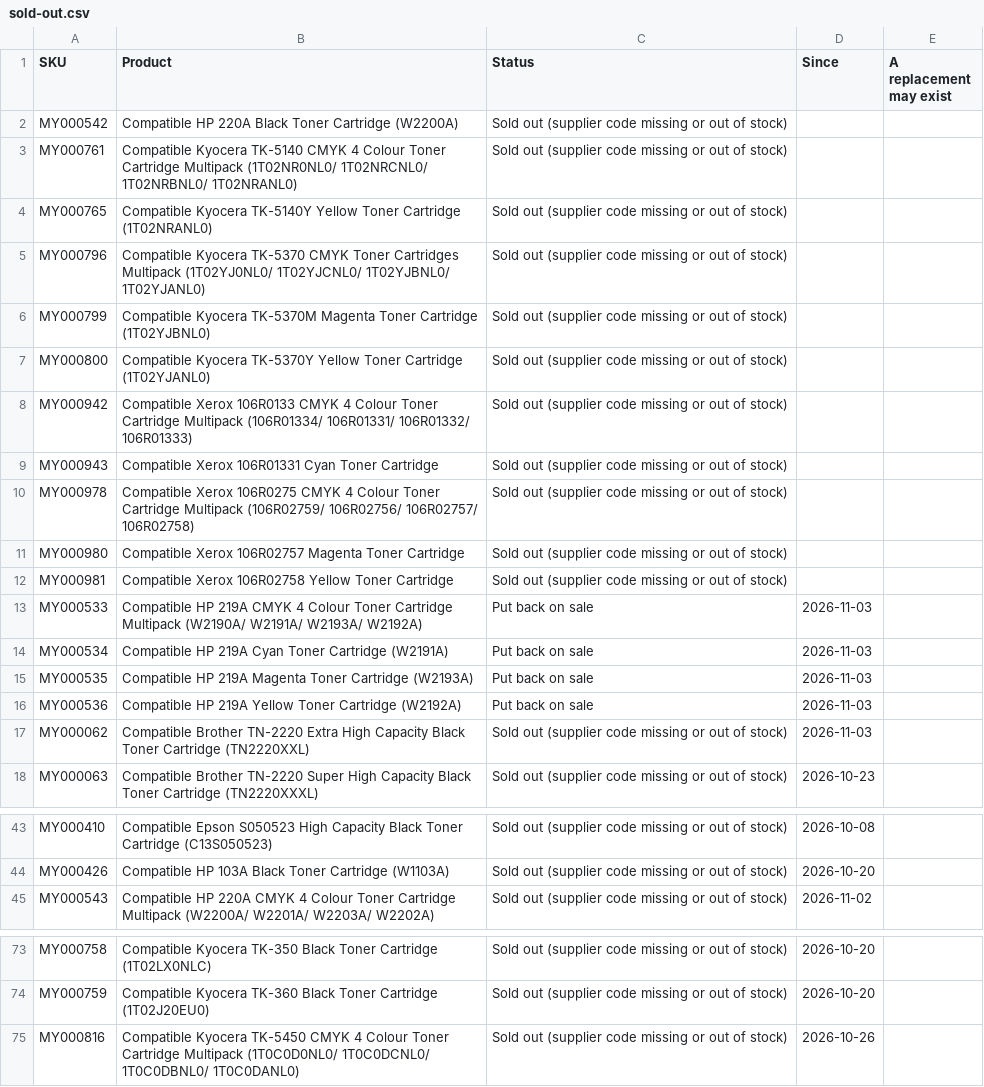
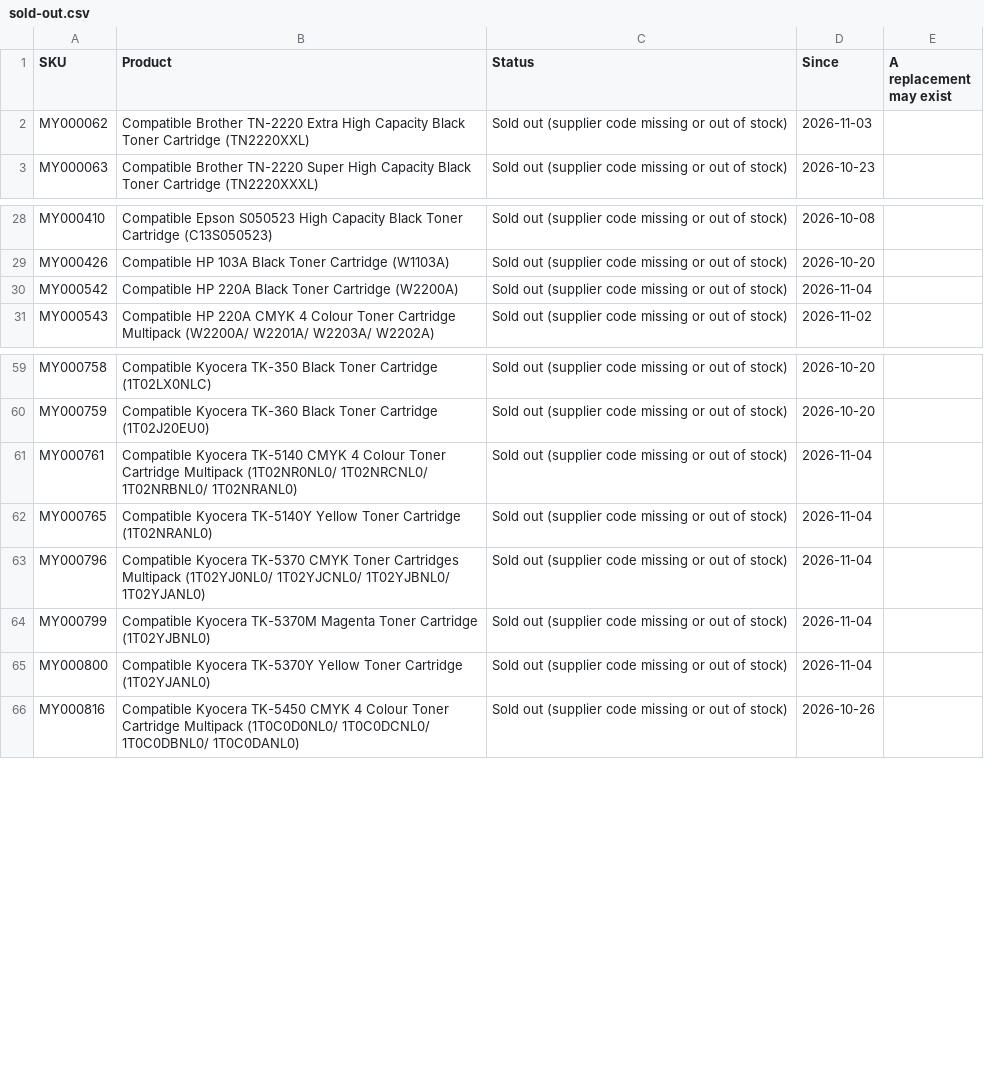
Before and after one commit to Gruffalos-Shadow-Hunt-140424/report-88ad8a3a92, a CSV file: sold-out.csv, drawn as a sheet; only a part is shown, gaps mark what is left out; removed rows and columns are numbered as before the commit, all else as after; the diff covers the shown part only; the diff names each change by its address in the sheet, - before the commit and + after, or states it on an @@ line.

```diff
--- a/sold-out.csv
+++ b/sold-out.csv
-row 2: MY000542 | Compatible HP 220A Black Toner Cartridge (W2200A) | Sold out (supplier code missing or out of stock)
-row 3: MY000761 | Compatible Kyocera TK-5140 CMYK 4 Colour Toner Cartridge Multipack (1T02NR0NL0/ 1T02NRCNL0/ 1T02NRBNL0/ 1T02NRANL0) | Sold out (supplier code missing or out of stock)
-row 4: MY000765 | Compatible Kyocera TK-5140Y Yellow Toner Cartridge (1T02NRANL0) | Sold out (supplier code missing or out of stock)
-row 5: MY000796 | Compatible Kyocera TK-5370 CMYK Toner Cartridges Multipack (1T02YJ0NL0/ 1T02YJCNL0/ 1T02YJBNL0/ 1T02YJANL0) | Sold out (supplier code missing or out of stock)
-row 6: MY000799 | Compatible Kyocera TK-5370M Magenta Toner Cartridge (1T02YJBNL0) | Sold out (supplier code missing or out of stock)
-row 7: MY000800 | Compatible Kyocera TK-5370Y Yellow Toner Cartridge (1T02YJANL0) | Sold out (supplier code missing or out of stock)
-row 8: MY000942 | Compatible Xerox 106R0133 CMYK 4 Colour Toner Cartridge Multipack (106R01334/ 106R01331/ 106R01332/ 106R01333) | Sold out (supplier code missing or out of stock)
-row 9: MY000943 | Compatible Xerox 106R01331 Cyan Toner Cartridge | Sold out (supplier code missing or out of stock)
-row 10: MY000978 | Compatible Xerox 106R0275 CMYK 4 Colour Toner Cartridge Multipack (106R02759/ 106R02756/ 106R02757/ 106R02758) | Sold out (supplier code missing or out of stock)
-row 11: MY000980 | Compatible Xerox 106R02757 Magenta Toner Cartridge | Sold out (supplier code missing or out of stock)
-row 12: MY000981 | Compatible Xerox 106R02758 Yellow Toner Cartridge | Sold out (supplier code missing or out of stock)
-row 13: MY000533 | Compatible HP 219A CMYK 4 Colour Toner Cartridge Multipack (W2190A/ W2191A/ W2193A/ W2192A) | Put back on sale | 2026-11-03
-row 14: MY000534 | Compatible HP 219A Cyan Toner Cartridge (W2191A) | Put back on sale | 2026-11-03
-row 15: MY000535 | Compatible HP 219A Magenta Toner Cartridge (W2193A) | Put back on sale | 2026-11-03
-row 16: MY000536 | Compatible HP 219A Yellow Toner Cartridge (W2192A) | Put back on sale | 2026-11-03
+row 30: MY000542 | Compatible HP 220A Black Toner Cartridge (W2200A) | Sold out (supplier code missing or out of stock) | 2026-11-04
+row 61: MY000761 | Compatible Kyocera TK-5140 CMYK 4 Colour Toner Cartridge Multipack (1T02NR0NL0/ 1T02NRCNL0/ 1T02NRBNL0/ 1T02NRANL0) | Sold out (supplier code missing or out of stock) | 2026-11-04
+row 62: MY000765 | Compatible Kyocera TK-5140Y Yellow Toner Cartridge (1T02NRANL0) | Sold out (supplier code missing or out of stock) | 2026-11-04
+row 63: MY000796 | Compatible Kyocera TK-5370 CMYK Toner Cartridges Multipack (1T02YJ0NL0/ 1T02YJCNL0/ 1T02YJBNL0/ 1T02YJANL0) | Sold out (supplier code missing or out of stock) | 2026-11-04
+row 64: MY000799 | Compatible Kyocera TK-5370M Magenta Toner Cartridge (1T02YJBNL0) | Sold out (supplier code missing or out of stock) | 2026-11-04
+row 65: MY000800 | Compatible Kyocera TK-5370Y Yellow Toner Cartridge (1T02YJANL0) | Sold out (supplier code missing or out of stock) | 2026-11-04
```
Also changed, not shown: 5 added rows elsewhere in this file, changes.csv, 2 other files.
